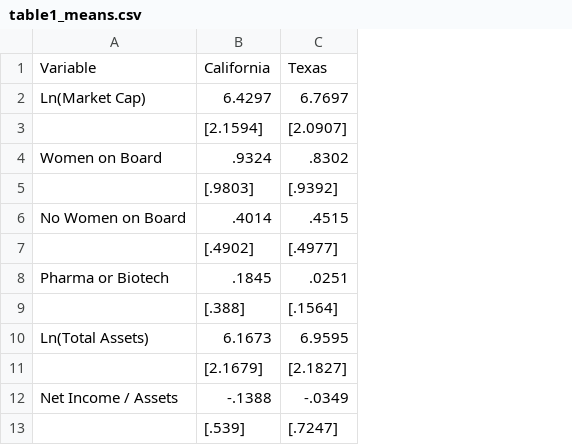
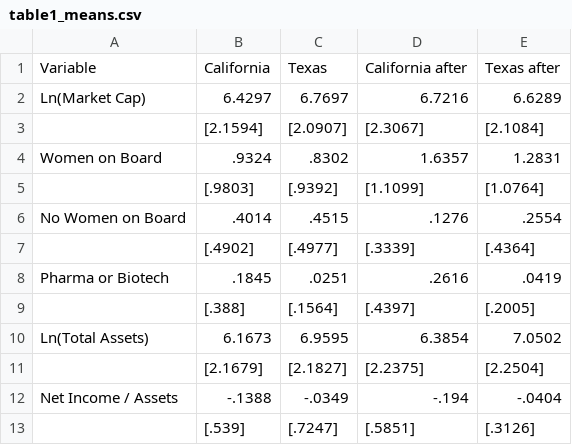
Before and after one commit to anshposwal29/econ-20-jesas, a CSV file: output/table1_means.csv, drawn as a sheet; only a part is shown; the diff names each change by its address in the sheet, - before the commit and + after, or states it on an @@ line.

```diff
--- a/output/table1_means.csv
+++ b/output/table1_means.csv
+column D, rows 1-13: California after | 6.7216 | [2.3067] | 1.6357 | [1.1099] | .1276 | [.3339] | .2616 | [.4397] | 6.3854 | [2.2375] | -.194 | [.5851]
+column E, rows 1-13: Texas after | 6.6289 | [2.1084] | 1.2831 | [1.0764] | .2554 | [.4364] | .0419 | [.2005] | 7.0502 | [2.2504] | -.0404 | [.3126]
```
Also changed, not shown: output/table1_balance.csv, 6 other files.
